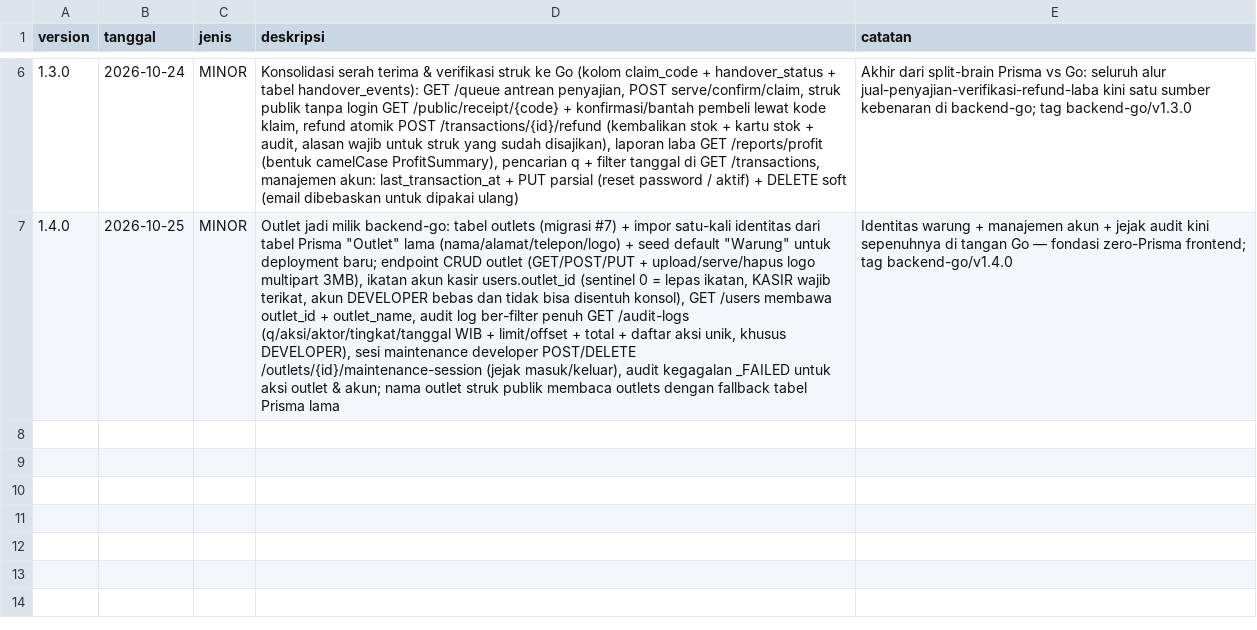
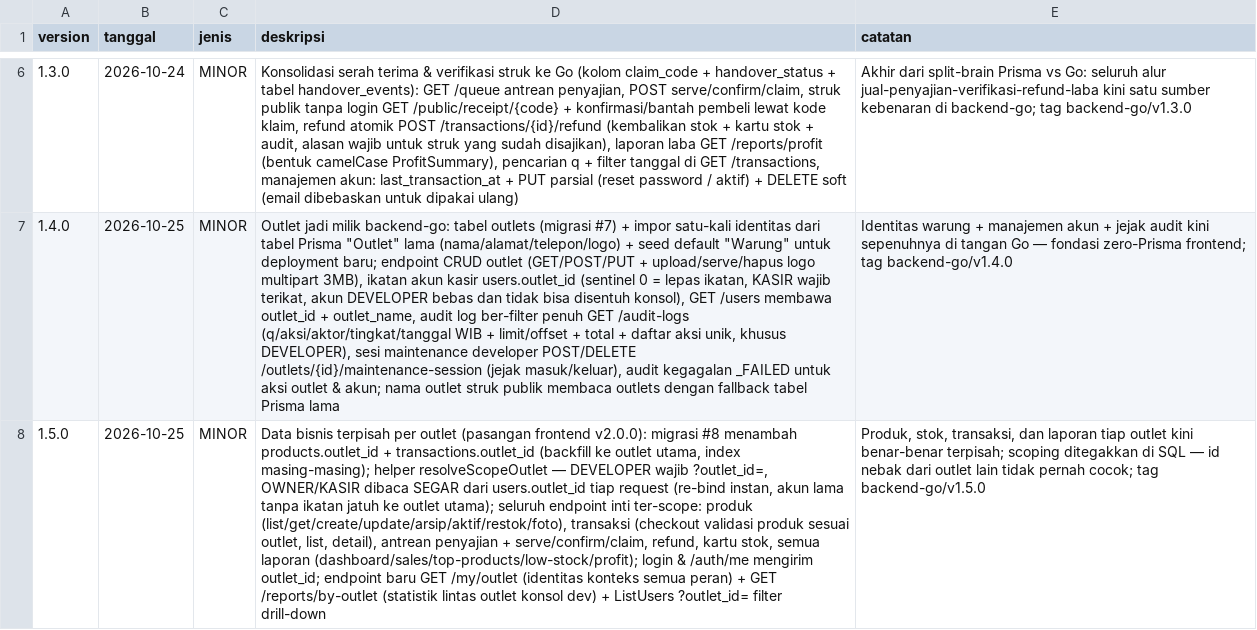
Before and after one commit to neuralforgeio/UMKM-OS, a CSV file: backend-go/VERSIONS.csv, drawn as a sheet; only a part is shown, gaps mark what is left out; the diff names each change by its address in the sheet, - before the commit and + after, or states it on an @@ line.

```diff
--- a/backend-go/VERSIONS.csv
+++ b/backend-go/VERSIONS.csv
+row 8: 1.5.0 | 2026-10-25 | MINOR | Data bisnis terpisah per outlet (pasangan frontend v2.0.0): migrasi #8 menambah products.outlet_id + transactions.outlet_id (backfill ke outlet utama, index masing-masing); helper resolveScopeOutlet — DEVELOPER wajib ?outlet_id=, OWNER/KASIR dibaca SEGAR dari users.outlet_id tiap request (re-bind instan, akun lama tanpa ikatan jatuh ke outlet utama); seluruh endpoint inti ter-scope: produk (list/get/create/update/arsip/aktif/restok/foto), transaksi (checkout validasi produk sesuai outlet, list, detail), antrean penyajian + serve/confirm/claim, refund, kartu stok, semua laporan (dashboard/sales/top-products/low-stock/profit); login & /auth/me mengirim outlet_id; endpoint baru GET /my/outlet (identitas konteks semua peran) + GET /reports/by-outlet (statistik lintas outlet konsol dev) + ListUsers ?outlet_id= filter drill-down | Produk, stok, transaksi, dan laporan tiap outlet kini benar-benar terpisah; scoping ditegakkan di SQL — id nebak dari outlet lain tidak pernah cocok; tag backend-go/v1.5.0
```
Also changed, not shown: frontend/VERSIONS.csv, 29 other files.
